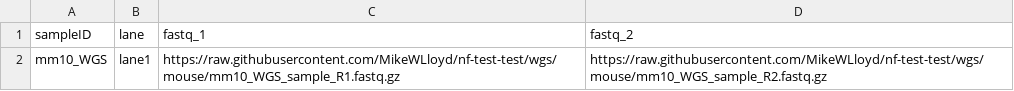
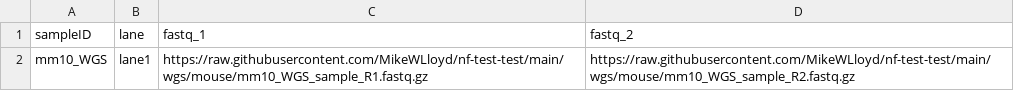
Before and after one commit to TheJacksonLaboratory/jds-nf-test, a CSV file: wgs/mouse/mm10_WGS_input.csv, drawn as a sheet.

Commit message:
change csv-path

```diff
--- a/wgs/mouse/mm10_WGS_input.csv
+++ b/wgs/mouse/mm10_WGS_input.csv
@@ -1,2 +1,2 @@
 sampleID,lane,fastq_1,fastq_2
-mm10_WGS,lane1,https://raw.githubusercontent.com/MikeWLloyd/nf-test-test/wgs/mouse/mm10_WGS_sample_R1.fastq.gz,https://raw.githubusercontent.com/MikeWLloyd/nf-test-test/wgs/mouse/mm10_WGS_sample_R2.fastq.gz
+mm10_WGS,lane1,https://raw.githubusercontent.com/MikeWLloyd/nf-test-test/main/wgs/mouse/mm10_WGS_sample_R1.fastq.gz,https://raw.githubusercontent.com/MikeWLloyd/nf-test-test/main/wgs/mouse/mm10_WGS_sample_R2.fastq.gz
```
